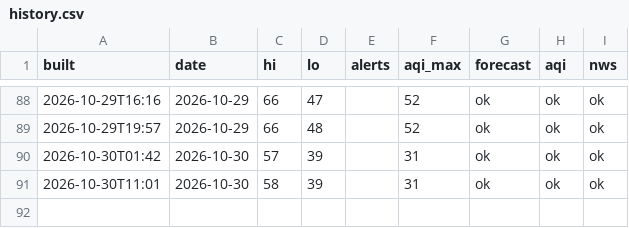
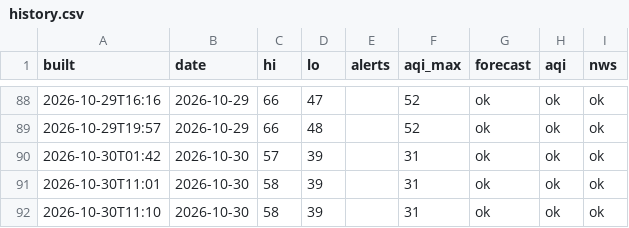
Before and after one commit to pmoto77-bit/closet-kindle, a CSV file: data/history.csv, drawn as a sheet; only a part is shown, gaps mark what is left out; the diff names each change by its address in the sheet, - before the commit and + after, or states it on an @@ line.

```diff
--- a/data/history.csv
+++ b/data/history.csv
+row 92: 2026-10-30T11:10 | 2026-10-30 | 58 | 39 |  | 31 | ok | ok | ok
```
Also changed, not shown: 1 other file.
